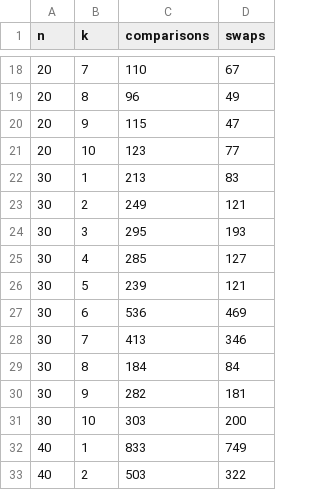
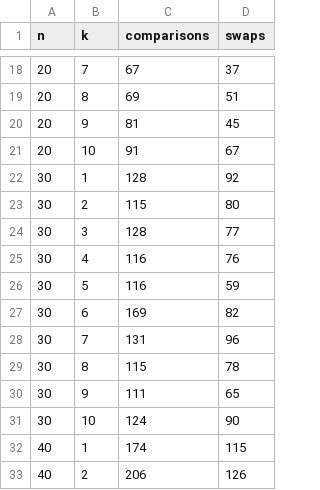
Before and after one commit to TaZofia/sem4, a CSV file: aisd/lista2/zad2/results/Results_hs_k10.csv, drawn as a sheet; only a part is shown, gaps mark what is left out; the diff covers the shown part only.

```diff
--- a/aisd/lista2/zad2/results/Results_hs_k10.csv
+++ b/aisd/lista2/zad2/results/Results_hs_k10.csv
@@ -18,16 +18,16 @@ n,k,comparisons,swaps
-20,7,110,67
-20,8,96,49
-20,9,115,47
-20,10,123,77
-30,1,213,83
-30,2,249,121
-30,3,295,193
-30,4,285,127
-30,5,239,121
-30,6,536,469
-30,7,413,346
-30,8,184,84
-30,9,282,181
-30,10,303,200
-40,1,833,749
-40,2,503,322
+20,7,67,37
+20,8,69,51
+20,9,81,45
+20,10,91,67
+30,1,128,92
+30,2,115,80
+30,3,128,77
+30,4,116,76
+30,5,116,59
+30,6,169,82
+30,7,131,96
+30,8,115,78
+30,9,111,65
+30,10,124,90
+40,1,174,115
+40,2,206,126
```
Also changed, not shown: 67 edited cells elsewhere in this file, aisd/lista2/zad2/results/Results_big_n_hs_k1.csv, aisd/lista2/zad2/results/Results_big_n_hs_k10.csv, 37 other files.
